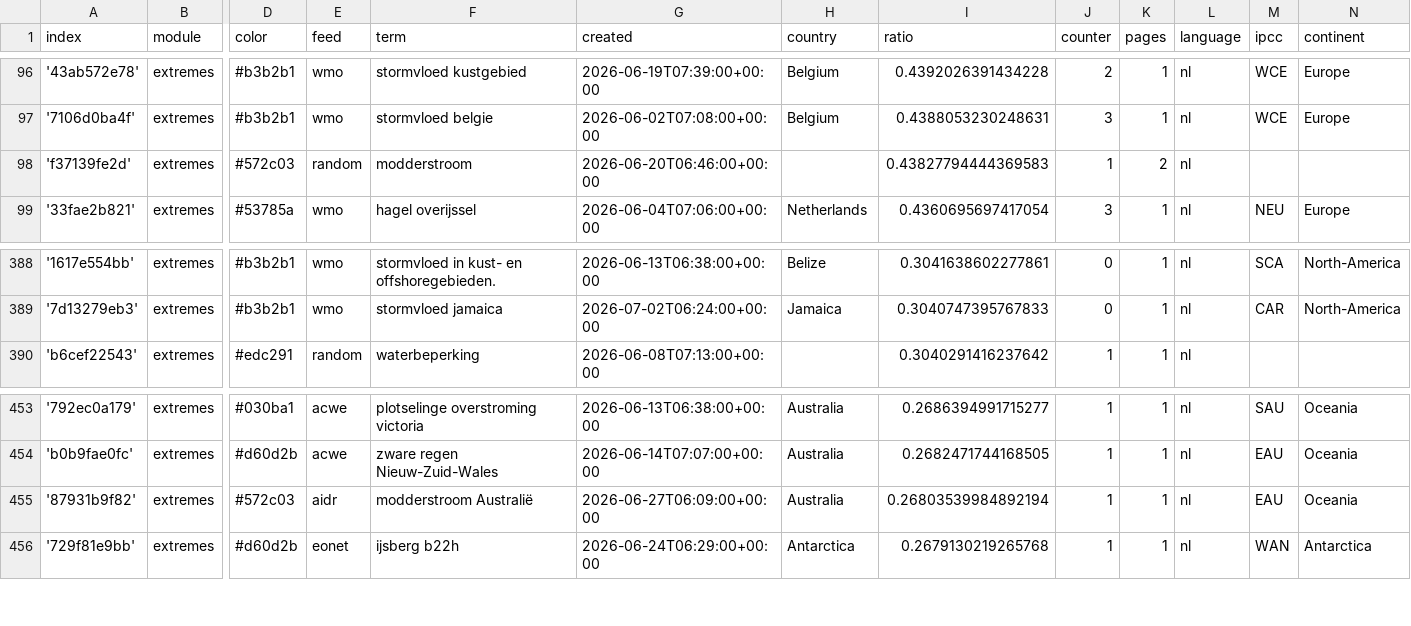
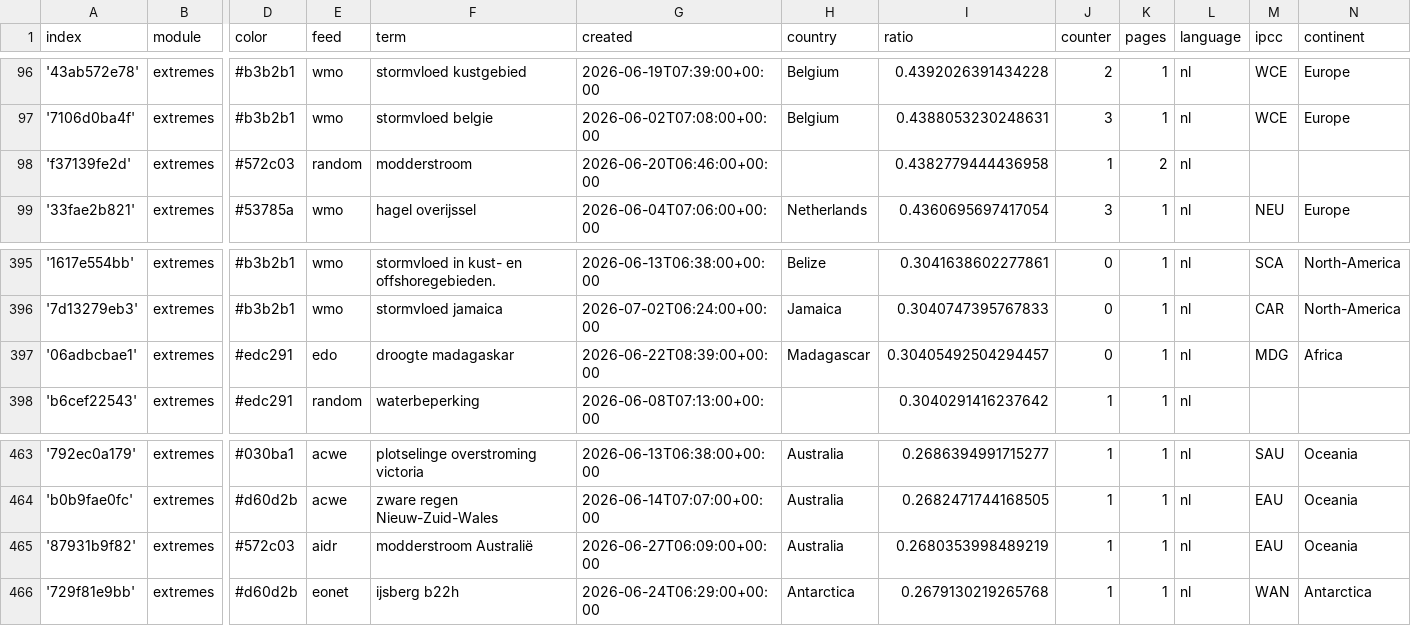
Before and after one commit to MarcoL95-News25/netherlandExtremes, a CSV file: terms.csv, drawn as a sheet; only a part is shown, gaps mark what is left out; addresses are those after the commit; rows hold the shown columns only; the diff covers the shown part only; the diff names each change by its address in the sheet, - before the commit and + after, or states it on an @@ line.

```diff
--- a/terms.csv
+++ b/terms.csv
-I98 (ratio): 0.43827794444369583
+I98 (ratio): 0.4382779444436958
+row 397: '06adbcbae1' | extremes | #edc291 | edo | droogte madagaskar | 2026-06-22T08:39:00+00:00 | Madagascar | 0.30405492504294457 | 0 | 1 | nl | MDG | Africa
-I465 (ratio): 0.26803539984892194
+I465 (ratio): 0.2680353998489219
```
Also changed, not shown: 9 added rows elsewhere in this file.
